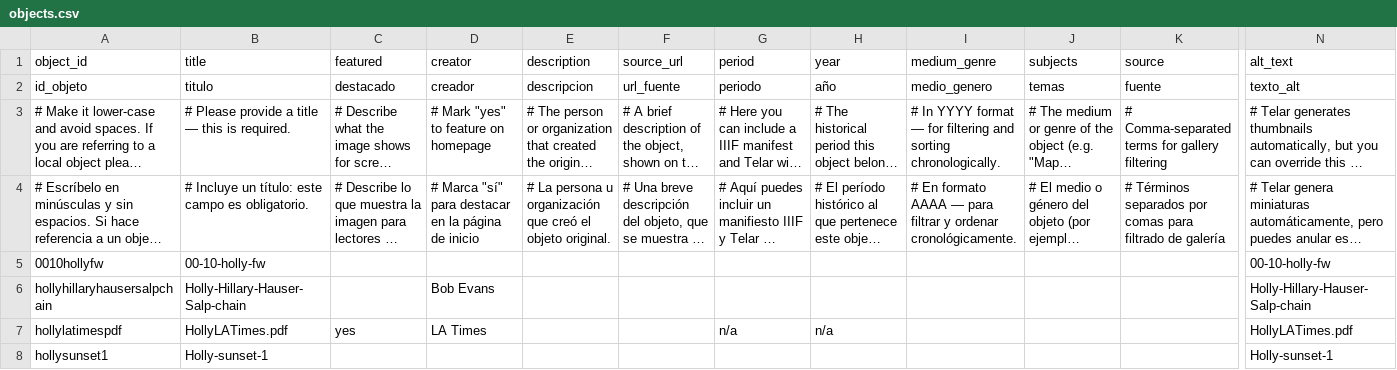
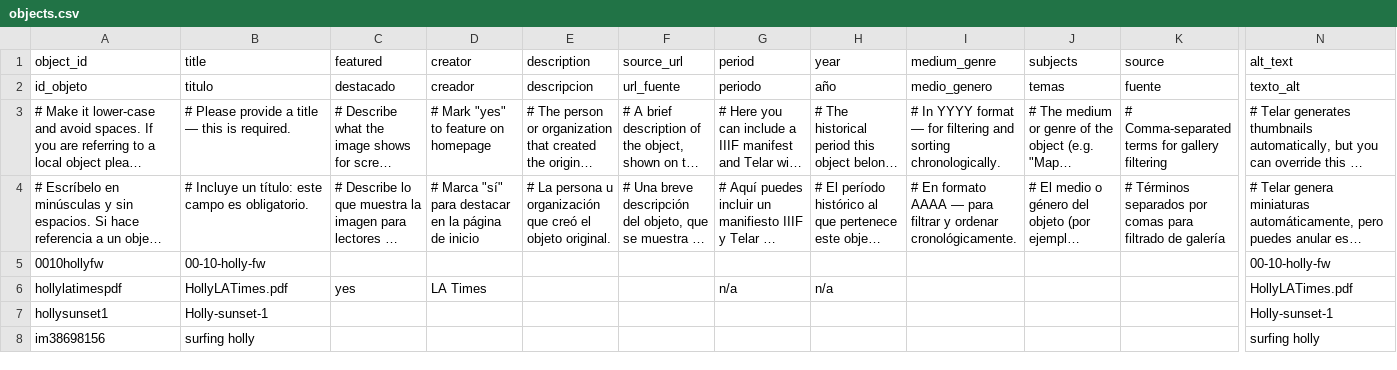
Before and after one commit to Percylikezalmendz/almendaerz_ugrad_hist_seminar_, a CSV file: telar-content/spreadsheets/objects.csv, drawn as a sheet; only a part is shown, gaps mark what is left out; long unchanged cells end in …; removed rows and columns are numbered as before the commit, all else as after; rows hold the shown columns only; the diff names each change by its address in the sheet, - before the commit and + after, or states it on an @@ line.

Commit message:
Add im38698156 via Telar Compositor [skip ci]

```diff
--- a/telar-content/spreadsheets/objects.csv
+++ b/telar-content/spreadsheets/objects.csv
-row 6: hollyhillaryhausersalpchain | Holly-Hillary-Hauser-Salp-chain |  | Bob Evans |  |  |  |  |  |  |  | Holly-Hillary-Hauser-Salp-chain
+row 8: im38698156 | surfing holly |  |  |  |  |  |  |  |  |  | surfing holly
```
Also changed, not shown: 1 other file.
